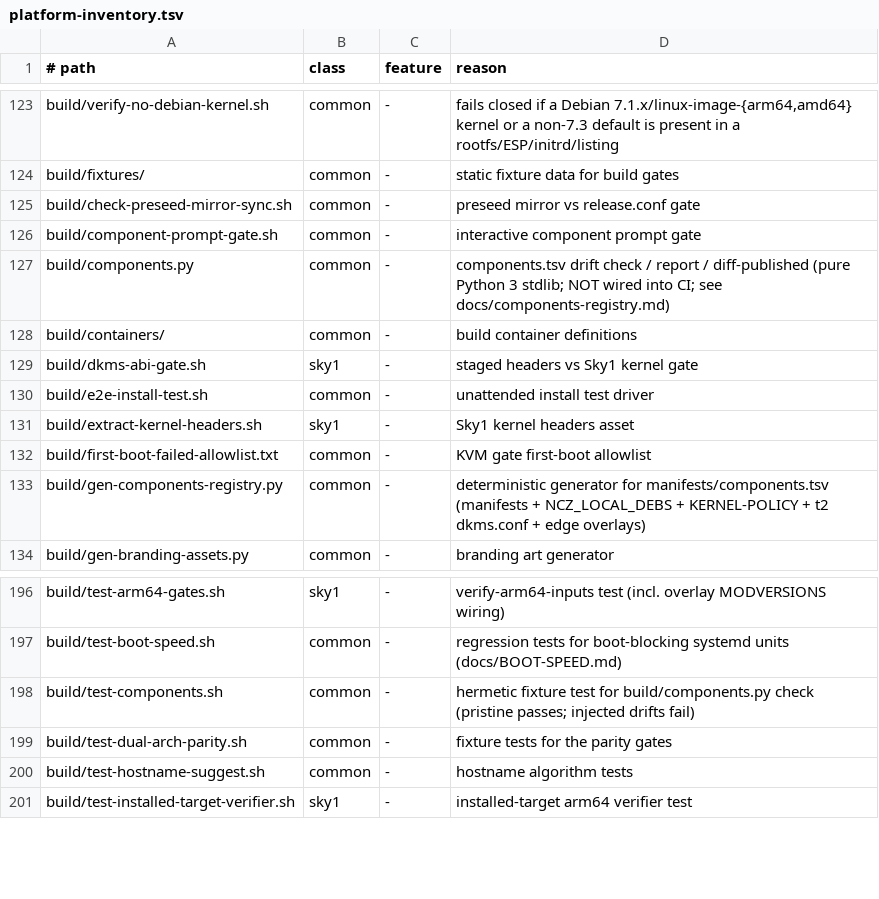
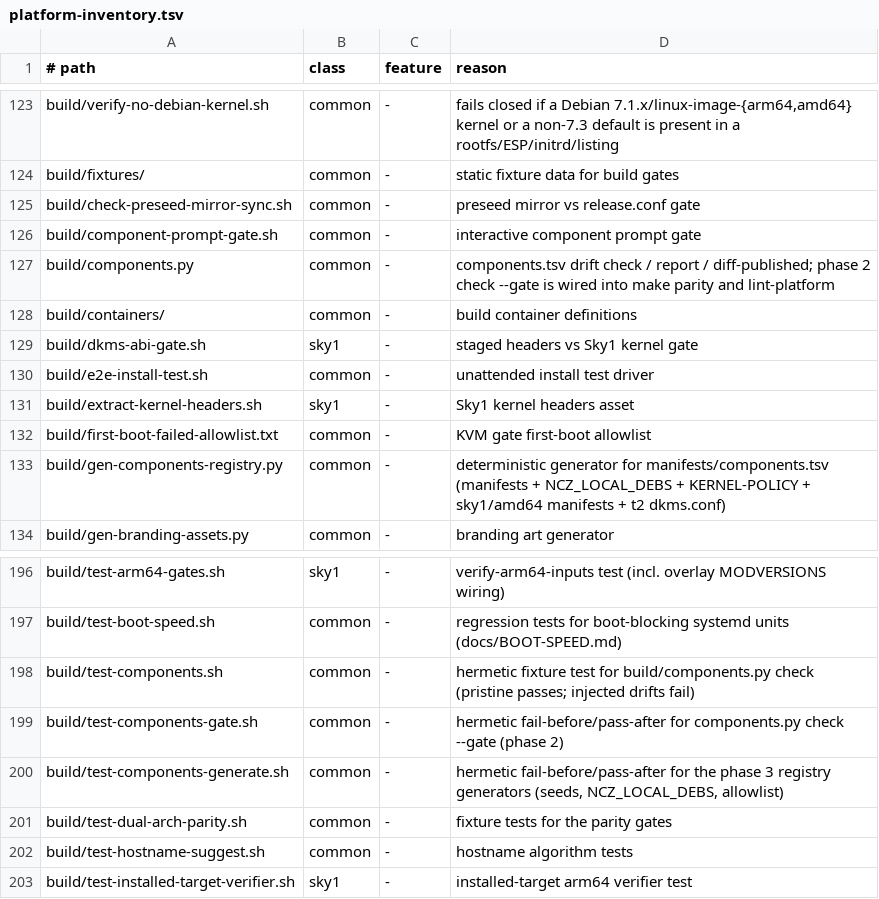
Before and after one commit to ncz-os/cix-installer, a TSV file: docs/platform-inventory.tsv, drawn as a sheet; only a part is shown, gaps mark what is left out.

Commit message:
components: enforce the registry and generate the seeds from it
Phase 2 gates required, version floor and arch through components.py
check --gate, wired into make parity and lint-platform. The two
seed-published findings for chromium-ncz-sky1 and ncz-ffmpeg stay
waived until the published-artifacts table lists them. Build scripts
consult the registry for the screensaver floor and required flag and
abort when they disagree with screensavers-version.env; the literal
NCZ_LOCAL_DEBS rows are unchanged.

Phase 3 regenerates manifests/*.pkgs and the NCZ_LOCAL_DEBS block from
the registry and fails when the parity allowlist drifts. A regen of an
unchanged tree is byte-identical. The registry itself now follows
KERNEL-POLICY, the amd64 stable pin and sky1-manifest.json: no EDGE
kernel row, T2 DKMS policy applied, screensaver floor 0.8.9.

```diff
--- a/docs/platform-inventory.tsv
+++ b/docs/platform-inventory.tsv
@@ -126,3 +126,3 @@ build/check-preseed-mirror-sync.sh	common	-	preseed mirror vs release.conf gate
 build/component-prompt-gate.sh	common	-	interactive component prompt gate
-build/components.py	common	-	components.tsv drift check / report / diff-published (pure Python 3 stdlib; NOT wired into CI; see docs/components-registry.md)
+build/components.py	common	-	components.tsv drift check / report / diff-published; phase 2 check --gate is wired into make parity and lint-platform
 build/containers/	common	-	build container definitions
@@ -132,3 +132,3 @@ build/extract-kernel-headers.sh	sky1	-	Sky1 kernel headers asset
 build/first-boot-failed-allowlist.txt	common	-	KVM gate first-boot allowlist
-build/gen-components-registry.py	common	-	deterministic generator for manifests/components.tsv (manifests + NCZ_LOCAL_DEBS + KERNEL-POLICY + t2 dkms.conf + edge overlays)
+build/gen-components-registry.py	common	-	deterministic generator for manifests/components.tsv (manifests + NCZ_LOCAL_DEBS + KERNEL-POLICY + sky1/amd64 manifests + t2 dkms.conf)
 build/gen-branding-assets.py	common	-	branding art generator
@@ -198,2 +198,4 @@ build/test-boot-speed.sh	common	-	regression tests for boot-blocking systemd uni
 build/test-components.sh	common	-	hermetic fixture test for build/components.py check (pristine passes; injected drifts fail)
+build/test-components-gate.sh	common	-	hermetic fail-before/pass-after for components.py check --gate (phase 2)
+build/test-components-generate.sh	common	-	hermetic fail-before/pass-after for the phase 3 registry generators (seeds, NCZ_LOCAL_DEBS, allowlist)
 build/test-dual-arch-parity.sh	common	-	fixture tests for the parity gates
```
Also changed, not shown: manifests/components.tsv, 12 other files.
